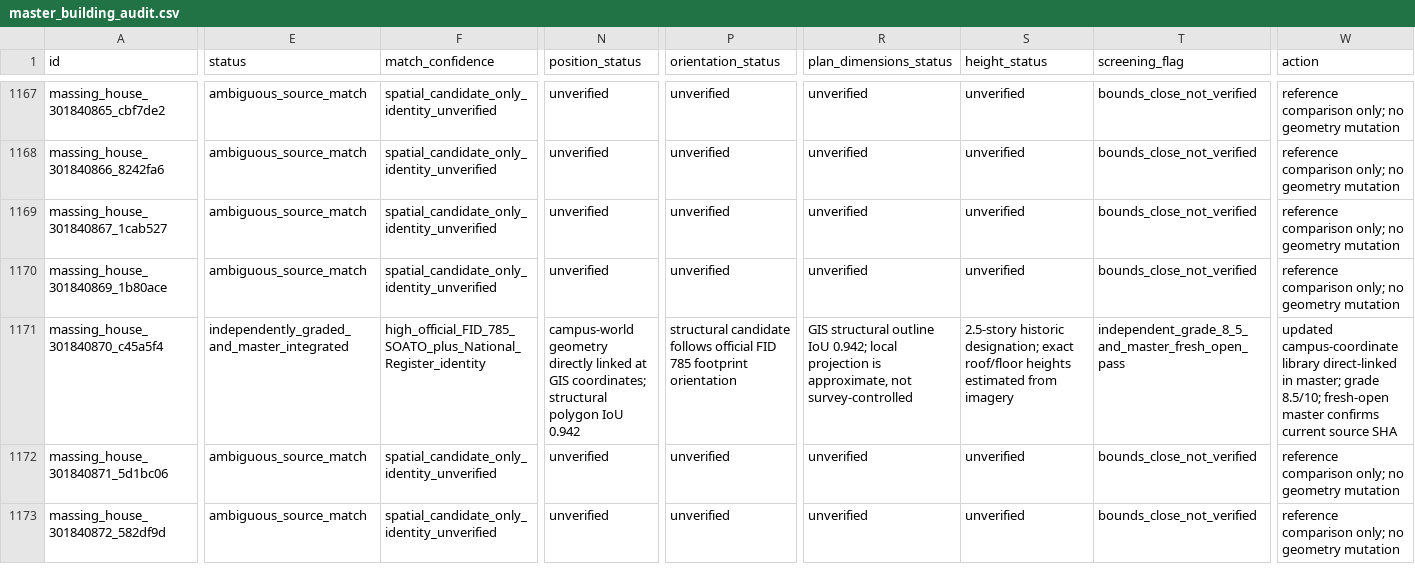
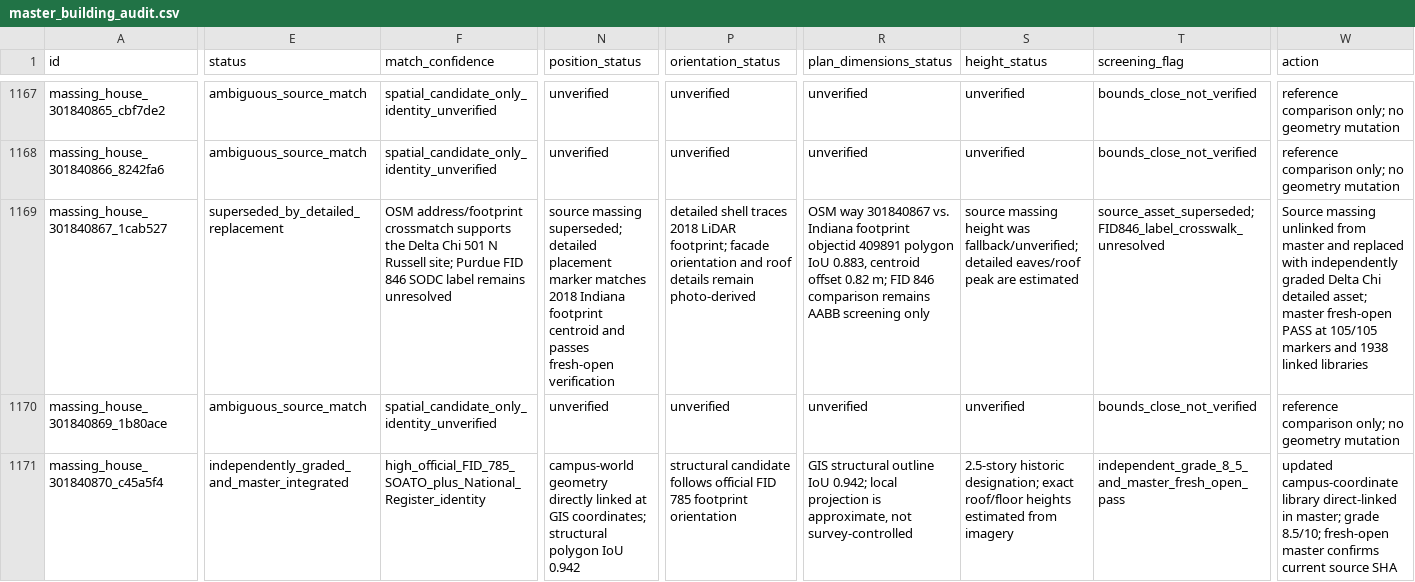
Before and after one commit to TobinPalmer/PurdueBlender, a CSV file: audit/master_building_audit.csv, drawn as a sheet; only a part is shown, gaps mark what is left out; the shorter side is filled out with more unchanged rows; the diff covers the shown part only; the diff names each change by its address in the sheet, - before the commit and + after, or states it on an @@ line.

Commit message:
Integrate Delta Chi detailed model

```diff
--- a/audit/master_building_audit.csv
+++ b/audit/master_building_audit.csv
-E1169 (status): ambiguous_source_match
+E1169 (status): superseded_by_detailed_replacement
-F1169 (match_confidence): spatial_candidate_only_identity_unverified
+F1169 (match_confidence): OSM address/footprint crossmatch supports the Delta Chi 501 N Russell site; Purdue FID 846 SODC label remains unresolved
-N1169 (position_status): unverified
+N1169 (position_status): source massing superseded; detailed placement marker matches 2018 Indiana footprint centroid and passes fresh-open verification
-P1169 (orientation_status): unverified
+P1169 (orientation_status): detailed shell traces 2018 LiDAR footprint; facade orientation and roof details remain photo-derived
-R1169 (plan_dimensions_status): unverified
+R1169 (plan_dimensions_status): OSM way 301840867 vs. Indiana footprint objectid 409891 polygon IoU 0.883, centroid offset 0.82 m; FID 846 comparison remains AABB screening only
-S1169 (height_status): unverified
+S1169 (height_status): source massing height was fallback/unverified; detailed eaves/roof peak are estimated
-T1169 (screening_flag): bounds_close_not_verified
+T1169 (screening_flag): source_asset_superseded; FID846_label_crosswalk_unresolved
-W1169 (action): reference comparison only; no geometry mutation
+W1169 (action): Source massing unlinked from master and replaced with independently graded Delta Chi detailed asset; master fresh-open PASS at 105/105 markers and 1938 linked libraries
```
Also changed, not shown: 1 edited cell elsewhere in this file, 31 other files.
